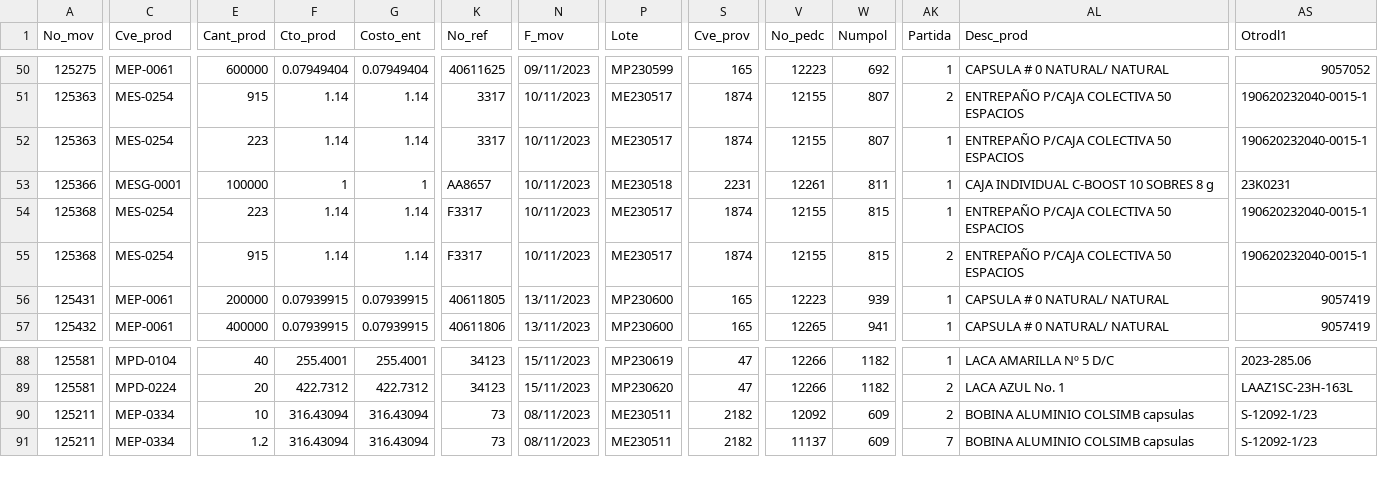
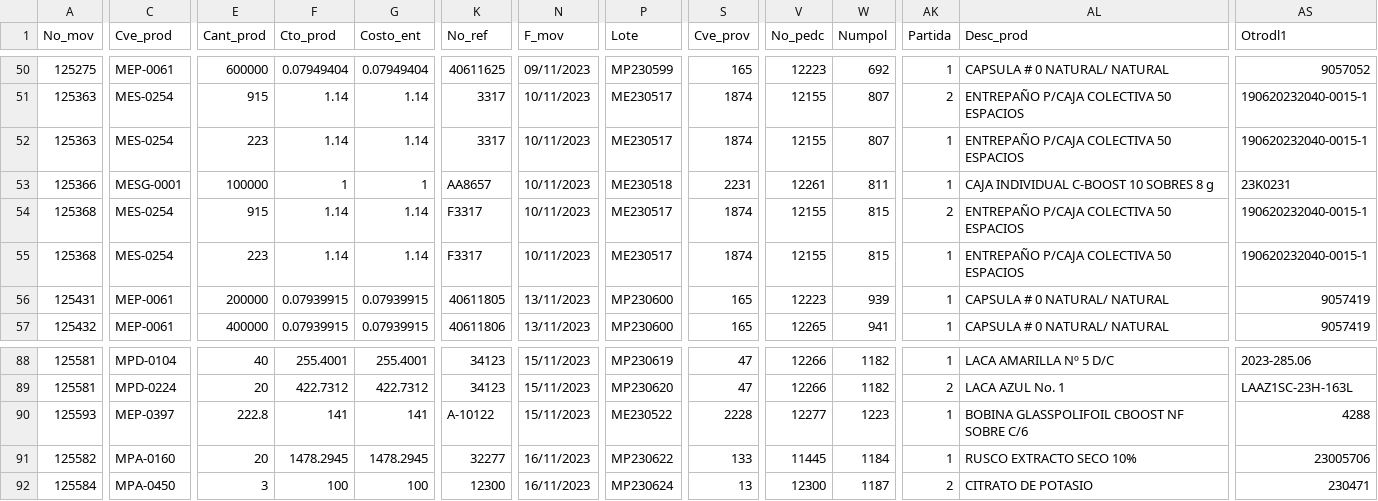
Before and after one commit to Geratano/Farmiral, a CSV file: ingresosa1.csv, drawn as a sheet; only a part is shown, gaps mark what is left out; addresses are those after the commit; rows hold the shown columns only; the diff covers the shown part only; the diff names each change by its address in the sheet, - before the commit and + after, or states it on an @@ line.

```diff
--- a/ingresosa1.csv
+++ b/ingresosa1.csv
@@ row 55 moved to row 54: 125368 @@
-A90 (No_mov): 125211
+A90 (No_mov): 125593
-C90 (Cve_prod): MEP-0334
+C90 (Cve_prod): MEP-0397
-E90 (Cant_prod): 10
+E90 (Cant_prod): 222.8
-F90 (Cto_prod): 316.43094
+F90 (Cto_prod): 141
-G90 (Costo_ent): 316.43094
+G90 (Costo_ent): 141
-K90 (No_ref): 73
+K90 (No_ref): A-10122
-N90 (F_mov): 08/11/2023
+N90 (F_mov): 15/11/2023
-P90 (Lote): ME230511
+P90 (Lote): ME230522
-S90 (Cve_prov): 2182
+S90 (Cve_prov): 2228
-V90 (No_pedc): 12092
+V90 (No_pedc): 12277
-W90 (Numpol): 609
+W90 (Numpol): 1223
-AK90 (Partida): 2
+AK90 (Partida): 1
-AL90 (Desc_prod): BOBINA ALUMINIO COLSIMB capsulas
+AL90 (Desc_prod): BOBINA GLASSPOLIFOIL CBOOST NF SOBRE C/6
-AS90 (Otrodl1): S-12092-1/23
+AS90 (Otrodl1): 4288
+row 91: 125582 | MPA-0160 | 20 | 1478.2945 | 1478.2945 | 32277 | 16/11/2023 | MP230622 | 133 | 11445 | 1184 | 1 | RUSCO EXTRACTO SECO 10% | 23005706
-A92 (No_mov): 125211
+A92 (No_mov): 125584
-C92 (Cve_prod): MEP-0334
+C92 (Cve_prod): MPA-0450
-E92 (Cant_prod): 1.2
+E92 (Cant_prod): 3
-F92 (Cto_prod): 316.43094
+F92 (Cto_prod): 100
-G92 (Costo_ent): 316.43094
+G92 (Costo_ent): 100
-K92 (No_ref): 73
+K92 (No_ref): 12300
-N92 (F_mov): 08/11/2023
+N92 (F_mov): 16/11/2023
-P92 (Lote): ME230511
+P92 (Lote): MP230624
-S92 (Cve_prov): 2182
+S92 (Cve_prov): 13
-V92 (No_pedc): 11137
+V92 (No_pedc): 12300
-W92 (Numpol): 609
+W92 (Numpol): 1187
-AK92 (Partida): 7
+AK92 (Partida): 2
-AL92 (Desc_prod): BOBINA ALUMINIO COLSIMB capsulas
+AL92 (Desc_prod): CITRATO DE POTASIO
-AS92 (Otrodl1): S-12092-1/23
+AS92 (Otrodl1): 230471
```
Also changed, not shown: 1 removed row, 1 moved row and 38 edited cells elsewhere in this file, remisiones.csv, 5 other files.
